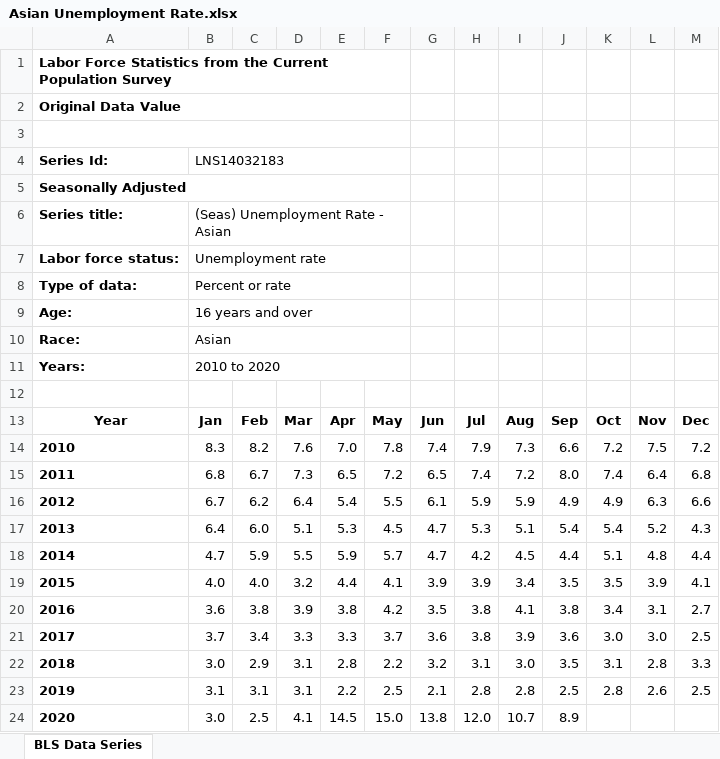
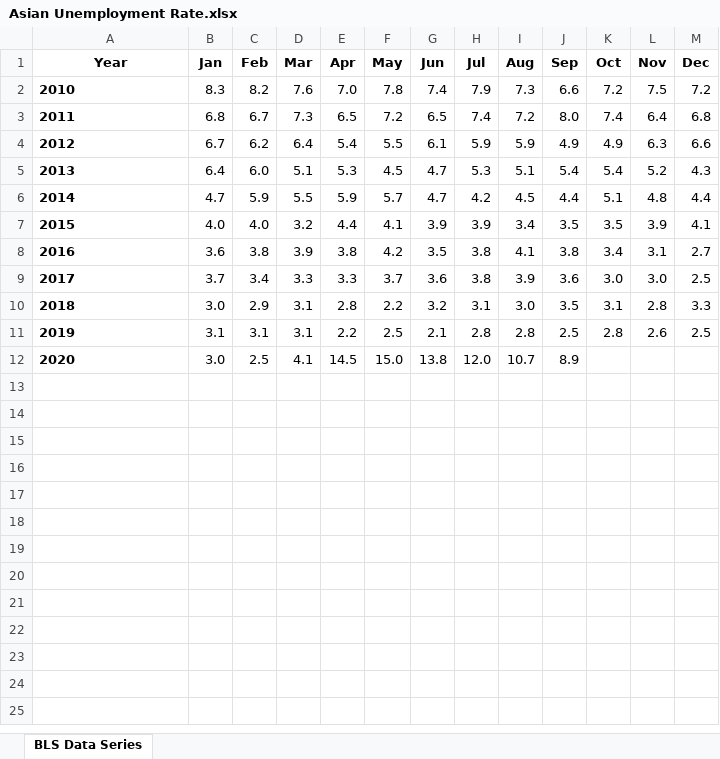
Before and after one commit to ushaakumaar/COVID19_Impacts_On_Business_And_Workforce_Trends, an Excel workbook: Resources/Asian Unemployment Rate.xlsx, sheet BLS Data Series, drawn as a sheet; values as stored, in another font and other column widths than the file's, no borders; charts and pictures not drawn; the diff names each change by its address in the sheet, - before the commit and + after, or states it on an @@ line.

Commit message:
Updated Asian Unmployment Rate.

```diff
--- a/Resources/Asian Unemployment Rate.xlsx (sheet BLS Data Series)
+++ b/Resources/Asian Unemployment Rate.xlsx (sheet BLS Data Series)
-row 1: Labor Force Statistics from the Current Population Survey
-row 2: Original Data Value
-row 3: (empty)
-row 4: Series Id: | LNS14032183
-row 5: Seasonally Adjusted
-row 6: Series title: | (Seas) Unemployment Rate - Asian
-row 7: Labor force status: | Unemployment rate
-row 8: Type of data: | Percent or rate
-row 9: Age: | 16 years and over
-row 10: Race: | Asian
-row 11: Years: | 2010 to 2020
-row 12: (empty)
```
Also changed, not shown: charts or pictures.
